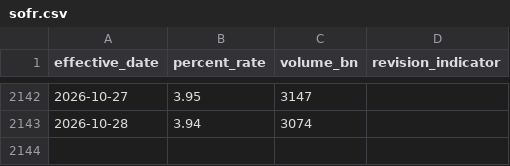
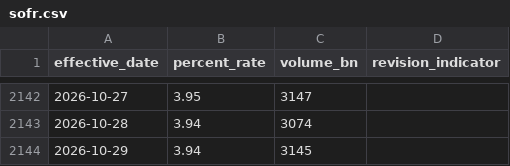
Before and after one commit to Avo-Sarkissian/AI-Frontier-Database, a CSV file: data/carried/econ/sofr.csv, drawn as a sheet; only a part is shown, gaps mark what is left out; the diff names each change by its address in the sheet, - before the commit and + after, or states it on an @@ line.

```diff
--- a/data/carried/econ/sofr.csv
+++ b/data/carried/econ/sofr.csv
+row 2144: 2026-10-29 | 3.94 | 3145
```
Also changed, not shown: 6 other files.
